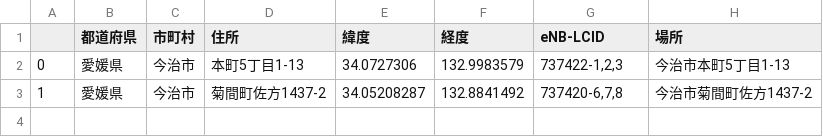
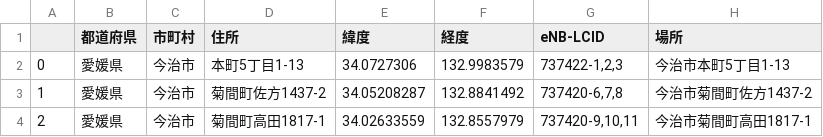
Before and after one commit to raku10ehime/temp_map, a CSV file: temp.csv, drawn as a sheet; the diff names each change by its address in the sheet, - before the commit and + after, or states it on an @@ line.

```diff
--- a/temp.csv
+++ b/temp.csv
+row 4: 2 | 愛媛県 | 今治市 | 菊間町高田1817-1 | 34.02633559 | 132.8557979 | 737420-9,10,11 | 今治市菊間町高田1817-1
```
Also changed, not shown: 1 other file.
